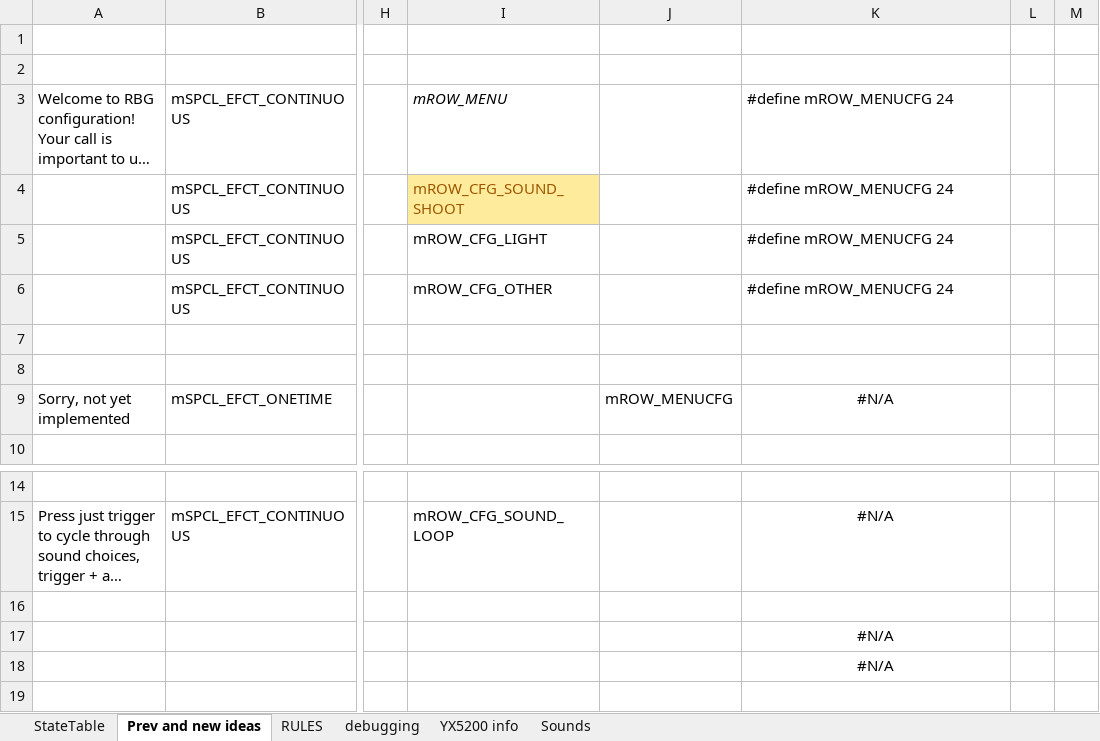
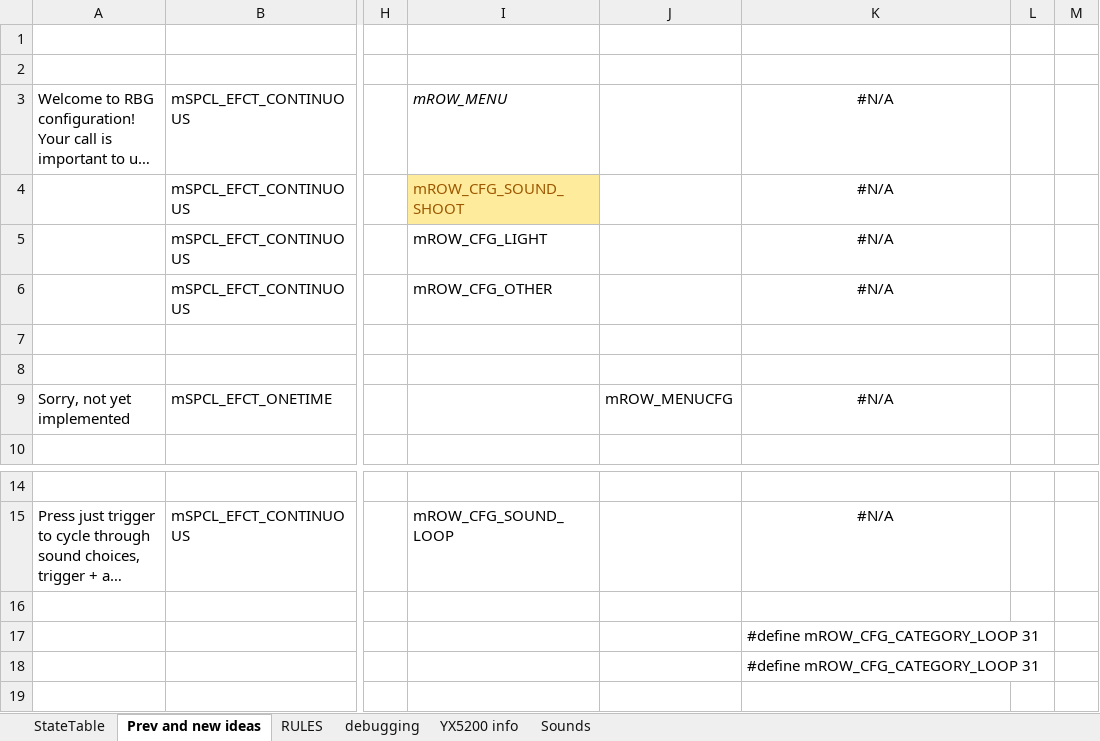
Before and after one commit to Mark-MDO47/RubberBandGun, an Excel workbook: RBG_arduino/StateTable_minimal.xlsx, sheet Prev and new ideas, drawn as a sheet; only a part is shown, gaps mark what is left out; long unchanged cells end in …; values as stored, in another font and other column widths than the file's, no borders; the diff names each change by its address in the sheet, - before the commit and + after, or states it on an @@ line.

```diff
--- a/RBG_arduino/StateTable_minimal.xlsx (sheet Prev and new ideas)
+++ b/RBG_arduino/StateTable_minimal.xlsx (sheet Prev and new ideas)
-K3:K6: #define mROW_MENUCFG 24
+K3:K6: #N/A
-K3:K6 alignment: left
+K3:K6 alignment: center
-K17:K18: #N/A
+K17:K18: #define mROW_CFG_CATEGORY_LOOP 31
-K17:K18 alignment: center
+K17:K18 alignment: left
```
Also changed, not shown: sheet StateTable, formulas that keep their value.
